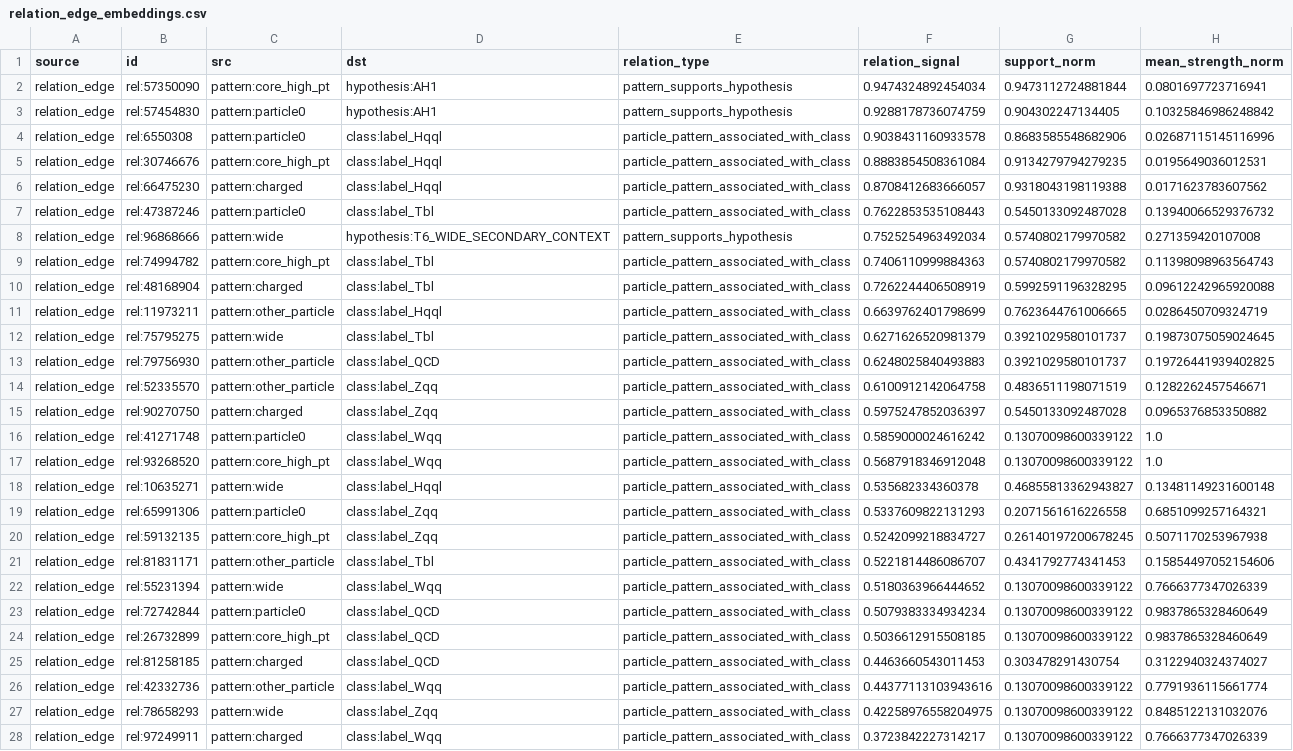
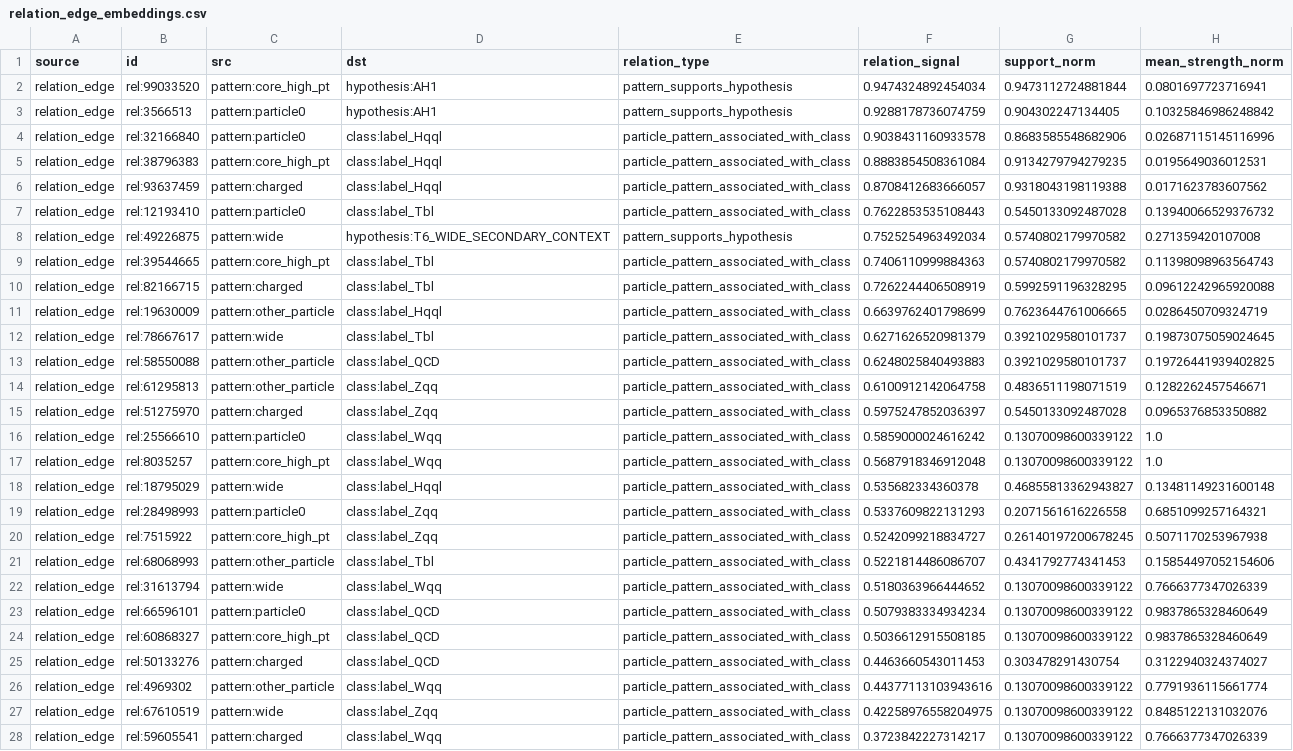
Before and after one commit to maxwelhelp/matrix_unified_system_particals, a CSV file: reports/latest/tables/relation_edge_embeddings.csv, drawn as a sheet; only a part is shown; the diff covers the shown part only; the diff names each change by its address in the sheet, - before the commit and + after, or states it on an @@ line.

Commit message:
Update stream feature embeddings

```diff
--- a/reports/latest/tables/relation_edge_embeddings.csv
+++ b/reports/latest/tables/relation_edge_embeddings.csv
-B2 (id): rel:57350090
+B2 (id): rel:99033520
-B3 (id): rel:57454830
+B3 (id): rel:3566513
-B4 (id): rel:6550308
+B4 (id): rel:32166840
-B5 (id): rel:30746676
+B5 (id): rel:38796383
-B6 (id): rel:66475230
+B6 (id): rel:93637459
-B7 (id): rel:47387246
+B7 (id): rel:12193410
-B8 (id): rel:96868666
+B8 (id): rel:49226875
-B9 (id): rel:74994782
+B9 (id): rel:39544665
-B10 (id): rel:48168904
+B10 (id): rel:82166715
-B11 (id): rel:11973211
+B11 (id): rel:19630009
-B12 (id): rel:75795275
+B12 (id): rel:78667617
-B13 (id): rel:79756930
+B13 (id): rel:58550088
-B14 (id): rel:52335570
+B14 (id): rel:61295813
-B15 (id): rel:90270750
+B15 (id): rel:51275970
-B16 (id): rel:41271748
+B16 (id): rel:25566610
-B17 (id): rel:93268520
+B17 (id): rel:8035257
-B18 (id): rel:10635271
+B18 (id): rel:18795029
-B19 (id): rel:65991306
+B19 (id): rel:28498993
-B20 (id): rel:59132135
+B20 (id): rel:7515922
-B21 (id): rel:81831171
+B21 (id): rel:68068993
-B22 (id): rel:55231394
+B22 (id): rel:31613794
-B23 (id): rel:72742844
+B23 (id): rel:66596101
-B24 (id): rel:26732899
+B24 (id): rel:60868327
-B25 (id): rel:81258185
+B25 (id): rel:50133276
-B26 (id): rel:42332736
+B26 (id): rel:4969302
-B27 (id): rel:78658293
+B27 (id): rel:67610519
-B28 (id): rel:97249911
+B28 (id): rel:59605541
```
Also changed, not shown: 62 edited cells elsewhere in this file, reports/latest/tables/comparison_row_embeddings.csv, 3 other files.
